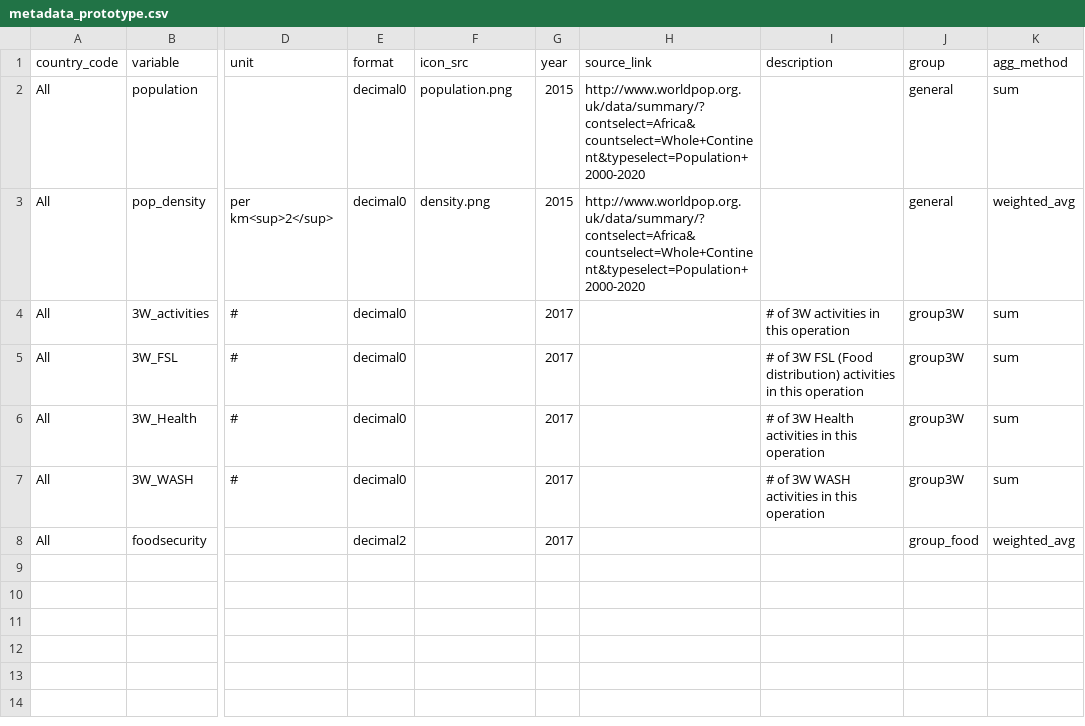
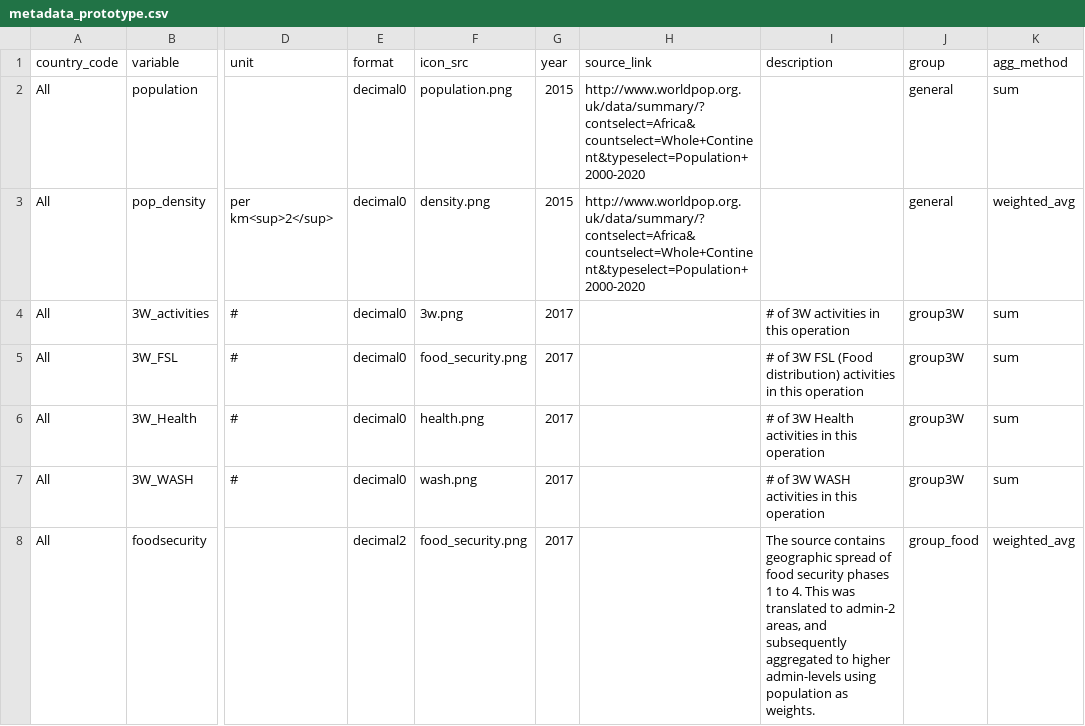
Before and after one commit to rodekruis/FoodCrisis, a CSV file: data/metadata_prototype.csv, drawn as a sheet; only a part is shown, gaps mark what is left out; the diff names each change by its address in the sheet, - before the commit and + after, or states it on an @@ line.

```diff
--- a/data/metadata_prototype.csv
+++ b/data/metadata_prototype.csv
-F4 (icon_src): (empty)
+F4 (icon_src): 3w.png
-F5 (icon_src): (empty)
+F5 (icon_src): food_security.png
-F6 (icon_src): (empty)
+F6 (icon_src): health.png
-F7 (icon_src): (empty)
+F7 (icon_src): wash.png
-F8 (icon_src): (empty)
+F8 (icon_src): food_security.png
-I8 (description): (empty)
+I8 (description): The source contains geographic spread of food security phases 1 to 4. This was translated to admin-2 areas, and subsequently aggregated to higher admin-levels using population as weights.
```
